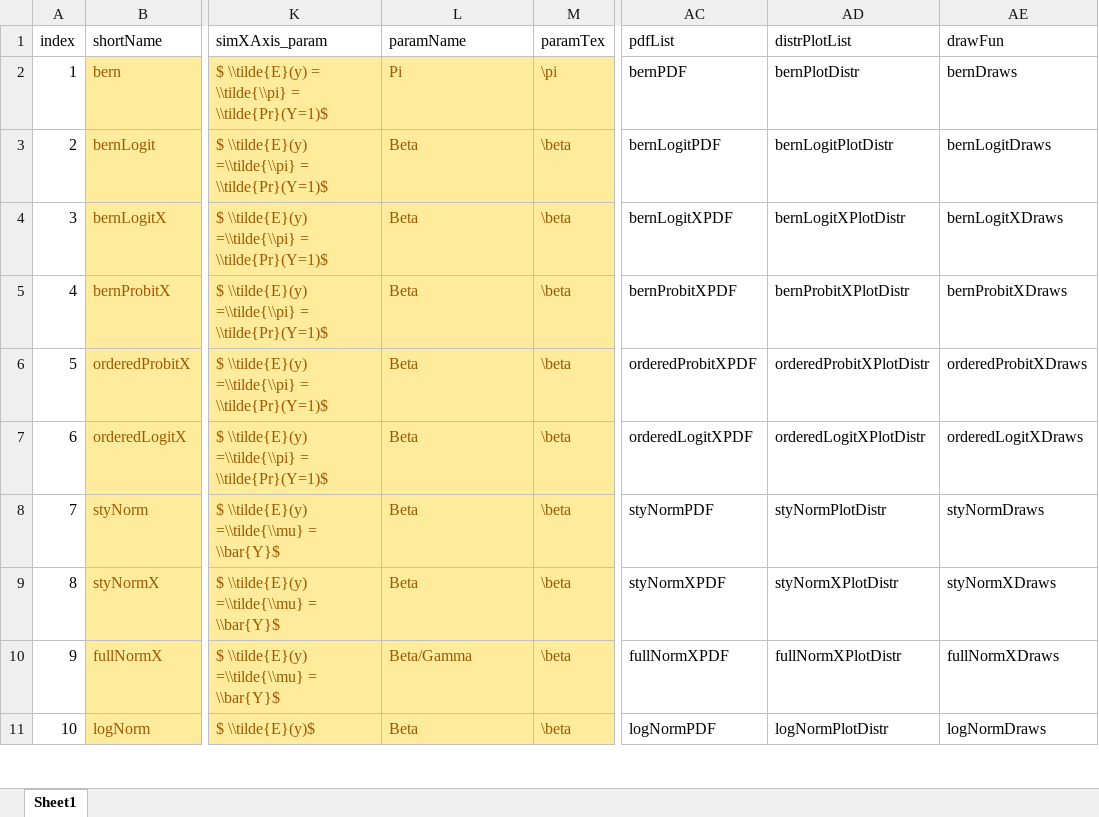
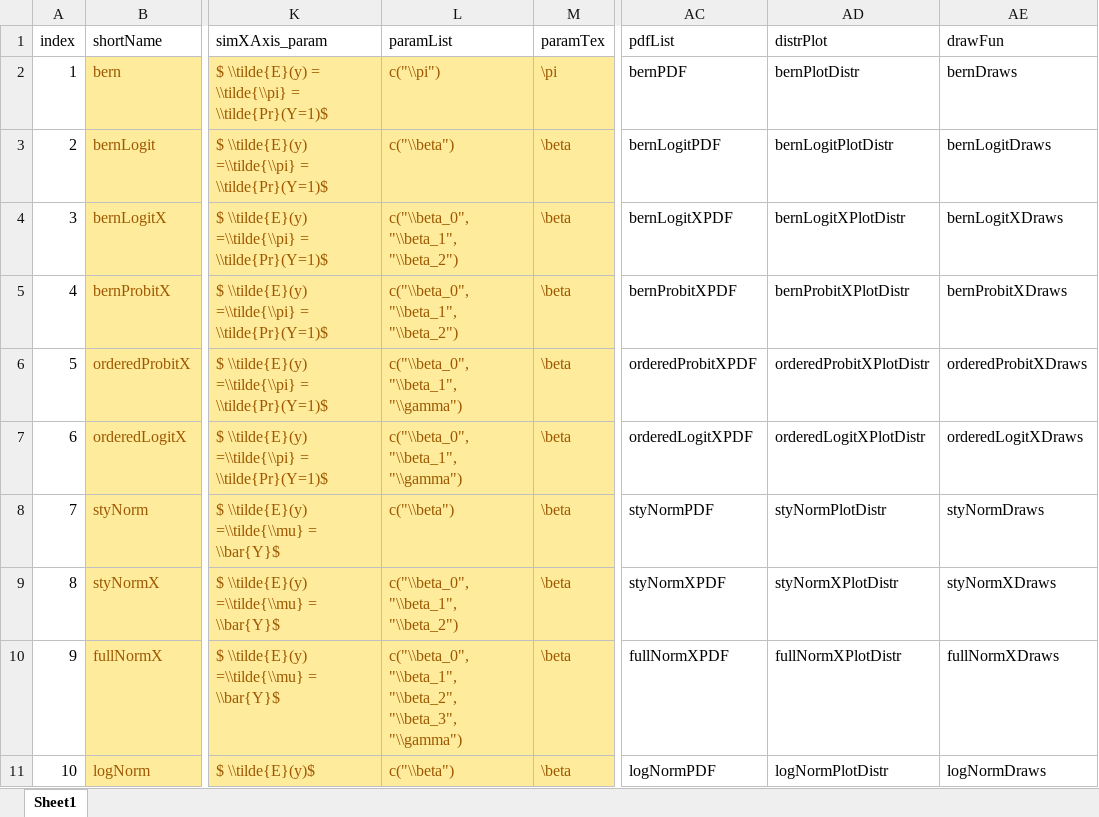
Before and after one commit to iqss-research/2k1-in-silico, an Excel workbook: Config/DistrNames.xlsx, sheet Sheet1, drawn as a sheet; only a part is shown, gaps mark what is left out; values as stored, in another font and other column widths than the file's, no borders; the diff covers the shown part only; the diff names each change by its address in the sheet, - before the commit and + after, or states it on an @@ line.

```diff
--- a/Config/DistrNames.xlsx (sheet Sheet1)
+++ b/Config/DistrNames.xlsx (sheet Sheet1)
-L1: paramName
+L1: paramList
-AD1: distrPlotList
+AD1: distrPlot
-L2 (paramList): Pi
+L2 (paramList): c("\\pi")
-L3 (paramList): Beta
+L3 (paramList): c("\\beta")
-L4:L5 (paramList): Beta
+L4:L5 (paramList): c("\\beta_0", "\\beta_1", "\\beta_2")
-L6:L7 (paramList): Beta
+L6:L7 (paramList): c("\\beta_0", "\\beta_1", "\\gamma")
-L8 (paramList): Beta
+L8 (paramList): c("\\beta")
-L9 (paramList): Beta
+L9 (paramList): c("\\beta_0", "\\beta_1", "\\beta_2")
-L10 (paramList): Beta/Gamma
+L10 (paramList): c("\\beta_0", "\\beta_1", "\\beta_2", "\\beta_3", "\\gamma")
-L11 (paramList): Beta
+L11 (paramList): c("\\beta")
```
Also changed, not shown: 2 removed rows and 8 edited cells elsewhere in this sheet, 13 other files.
